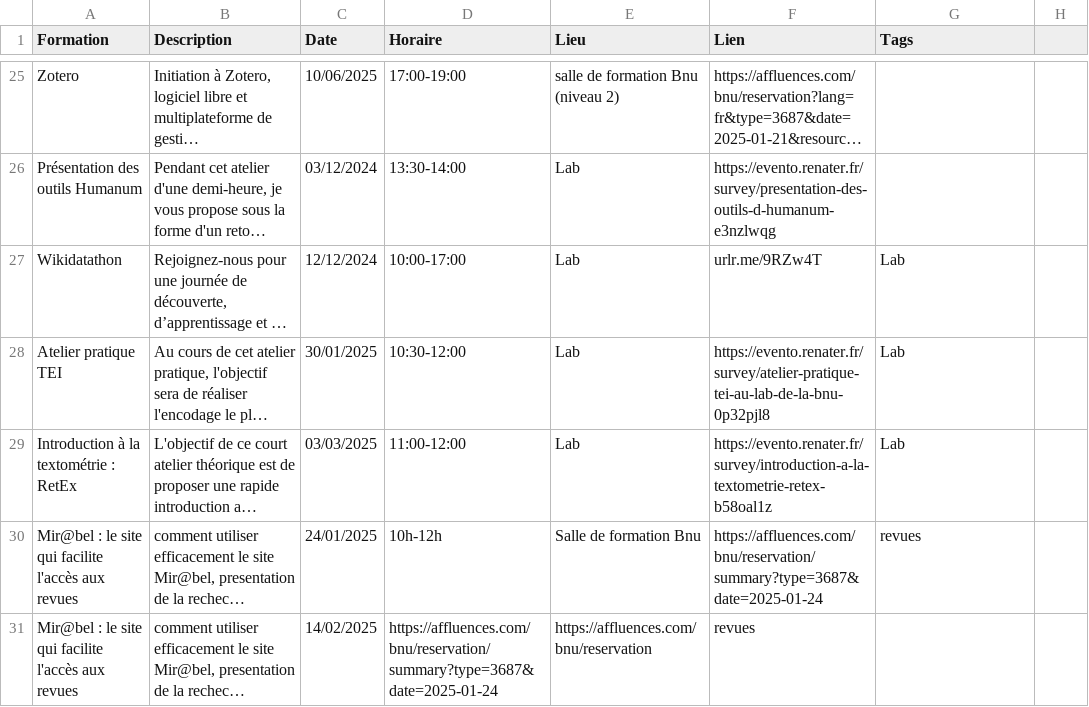
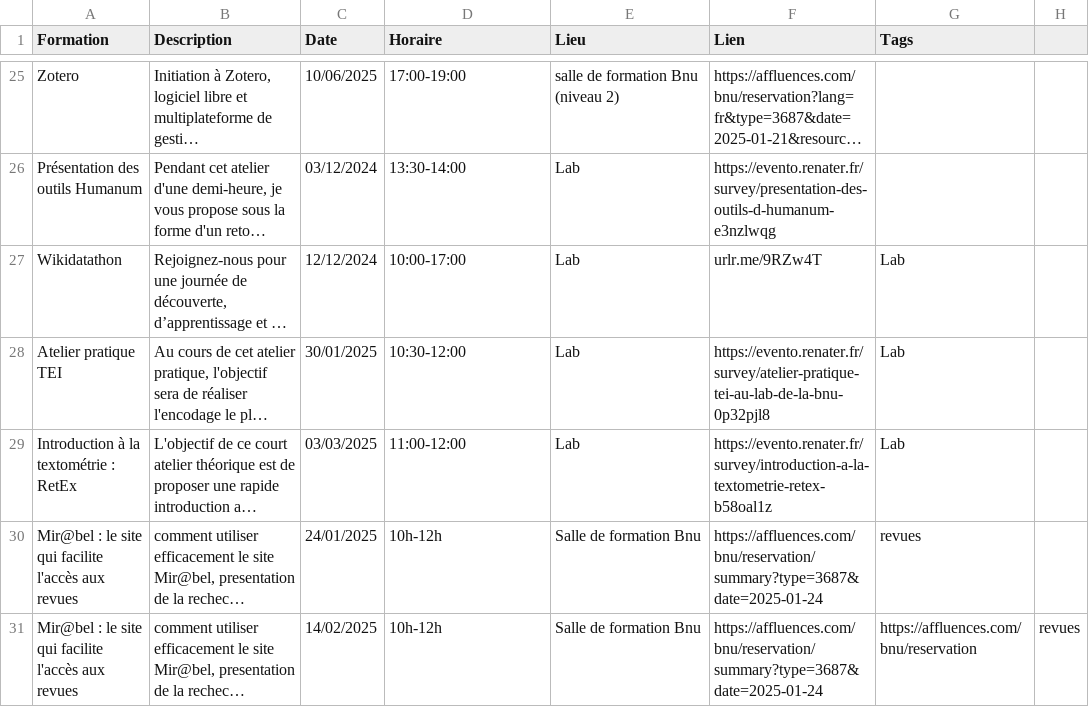
Before and after one commit to lab-bnu/calendrier-formations-bnu, a CSV file: data/CatalogueFormations(Calendrier).csv, drawn as a sheet; only a part is shown, gaps mark what is left out; long unchanged cells end in …; the diff names each change by its address in the sheet, - before the commit and + after, or states it on an @@ line.

Commit message:
Update CatalogueFormations(Calendrier).csv

```diff
--- a/data/CatalogueFormations(Calendrier).csv
+++ b/data/CatalogueFormations(Calendrier).csv
-D31 (Horaire): https://affluences.com/bnu/reservation/summary?type=3687&date=2025-01-24
+D31 (Horaire): 10h-12h
-E31 (Lieu): https://affluences.com/bnu/reservation
+E31 (Lieu): Salle de formation Bnu
-F31 (Lien): revues
+F31 (Lien): https://affluences.com/bnu/reservation/summary?type=3687&date=2025-01-24
-G31 (Tags): (empty)
+G31 (Tags): https://affluences.com/bnu/reservation
-H31: (empty)
+H31: revues
```
